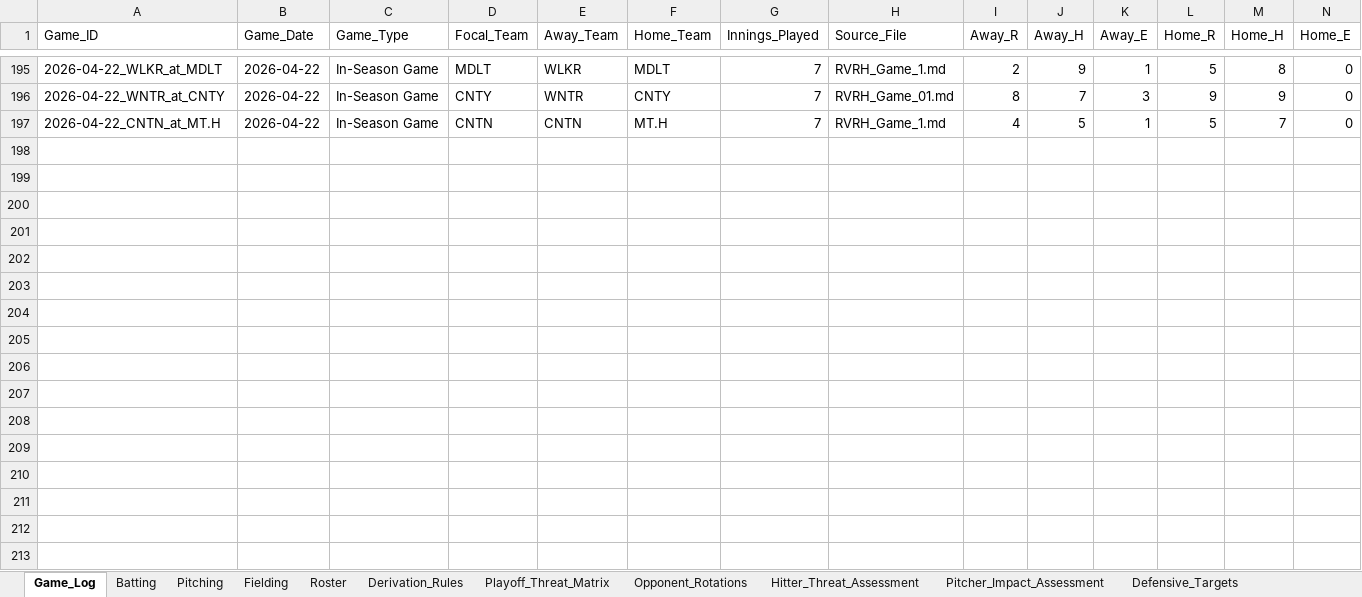
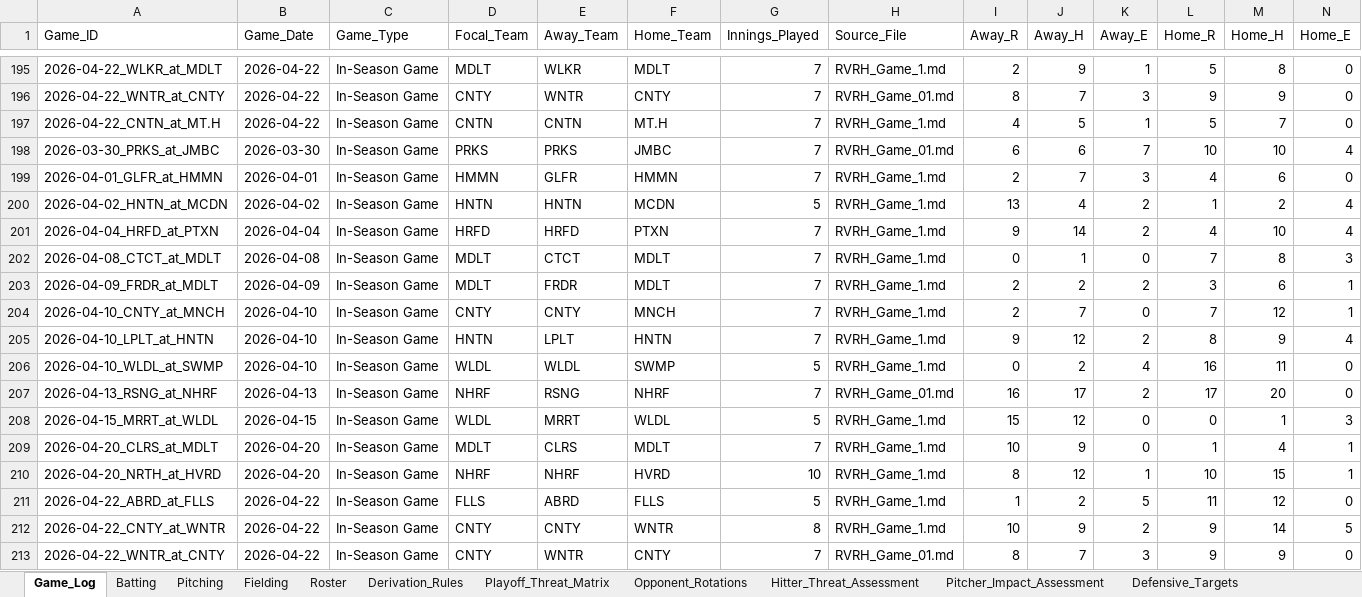
Before and after one commit to hughnorwood/hawks-scouting, an Excel workbook: data/RiverHill_Repository_Master.xlsx, sheet Game_Log, drawn as a sheet; only a part is shown, gaps mark what is left out; values as stored, in another font and other column widths than the file's, no borders; rows hold the shown columns only; the diff names each change by its address in the sheet, - before the commit and + after, or states it on an @@ line.

```diff
--- a/data/RiverHill_Repository_Master.xlsx (sheet Game_Log)
+++ b/data/RiverHill_Repository_Master.xlsx (sheet Game_Log)
+row 198: 2026-03-30_PRKS_at_JMBC | 2026-03-30 | In-Season Game | PRKS | PRKS | JMBC | 7 | RVRH_Game_01.md | 6 | 6 | 7 | 10 | 10 | 4
+row 199: 2026-04-01_GLFR_at_HMMN | 2026-04-01 | In-Season Game | HMMN | GLFR | HMMN | 7 | RVRH_Game_1.md | 2 | 7 | 3 | 4 | 6 | 0
+row 200: 2026-04-02_HNTN_at_MCDN | 2026-04-02 | In-Season Game | HNTN | HNTN | MCDN | 5 | RVRH_Game_1.md | 13 | 4 | 2 | 1 | 2 | 4
+row 201: 2026-04-04_HRFD_at_PTXN | 2026-04-04 | In-Season Game | HRFD | HRFD | PTXN | 7 | RVRH_Game_1.md | 9 | 14 | 2 | 4 | 10 | 4
+row 202: 2026-04-08_CTCT_at_MDLT | 2026-04-08 | In-Season Game | MDLT | CTCT | MDLT | 7 | RVRH_Game_1.md | 0 | 1 | 0 | 7 | 8 | 3
+row 203: 2026-04-09_FRDR_at_MDLT | 2026-04-09 | In-Season Game | MDLT | FRDR | MDLT | 7 | RVRH_Game_1.md | 2 | 2 | 2 | 3 | 6 | 1
+row 204: 2026-04-10_CNTY_at_MNCH | 2026-04-10 | In-Season Game | CNTY | CNTY | MNCH | 7 | RVRH_Game_1.md | 2 | 7 | 0 | 7 | 12 | 1
+row 205: 2026-04-10_LPLT_at_HNTN | 2026-04-10 | In-Season Game | HNTN | LPLT | HNTN | 7 | RVRH_Game_1.md | 9 | 12 | 2 | 8 | 9 | 4
+row 206: 2026-04-10_WLDL_at_SWMP | 2026-04-10 | In-Season Game | WLDL | WLDL | SWMP | 5 | RVRH_Game_1.md | 0 | 2 | 4 | 16 | 11 | 0
+row 207: 2026-04-13_RSNG_at_NHRF | 2026-04-13 | In-Season Game | NHRF | RSNG | NHRF | 7 | RVRH_Game_01.md | 16 | 17 | 2 | 17 | 20 | 0
+row 208: 2026-04-15_MRRT_at_WLDL | 2026-04-15 | In-Season Game | WLDL | MRRT | WLDL | 5 | RVRH_Game_1.md | 15 | 12 | 0 | 0 | 1 | 3
+row 209: 2026-04-20_CLRS_at_MDLT | 2026-04-20 | In-Season Game | MDLT | CLRS | MDLT | 7 | RVRH_Game_1.md | 10 | 9 | 0 | 1 | 4 | 1
+row 210: 2026-04-20_NRTH_at_HVRD | 2026-04-20 | In-Season Game | NHRF | NHRF | HVRD | 10 | RVRH_Game_1.md | 8 | 12 | 1 | 10 | 15 | 1
+row 211: 2026-04-22_ABRD_at_FLLS | 2026-04-22 | In-Season Game | FLLS | ABRD | FLLS | 5 | RVRH_Game_1.md | 1 | 2 | 5 | 11 | 12 | 0
+row 212: 2026-04-22_CNTY_at_WNTR | 2026-04-22 | In-Season Game | CNTY | CNTY | WNTR | 8 | RVRH_Game_1.md | 10 | 9 | 2 | 9 | 14 | 5
+row 213: 2026-04-22_WNTR_at_CNTY | 2026-04-22 | In-Season Game | CNTY | WNTR | CNTY | 7 | RVRH_Game_01.md | 8 | 7 | 3 | 9 | 9 | 0
```
Also changed, not shown: sheet Batting, sheet Pitching, sheet Fielding, 1 other file.
